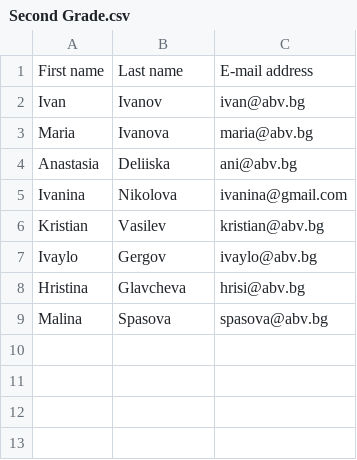
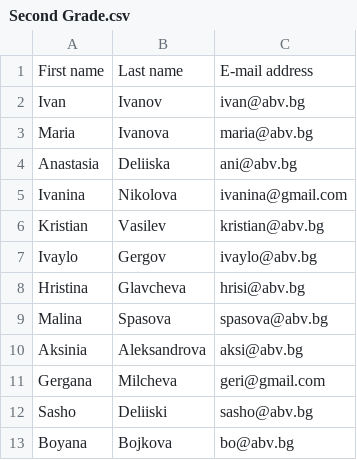
Before and after one commit to NoraVasileva/project_school, a CSV file: Second Grade.csv, drawn as a sheet; the diff names each change by its address in the sheet, - before the commit and + after, or states it on an @@ line.

```diff
--- a/Second Grade.csv
+++ b/Second Grade.csv
+row 10: Aksinia | Aleksandrova | aksi@abv.bg
+row 11: Gergana | Milcheva | geri@gmail.com
+row 12: Sasho | Deliiski | sasho@abv.bg
+row 13: Boyana | Bojkova | bo@abv.bg
```
Also changed, not shown: 4 other files.
